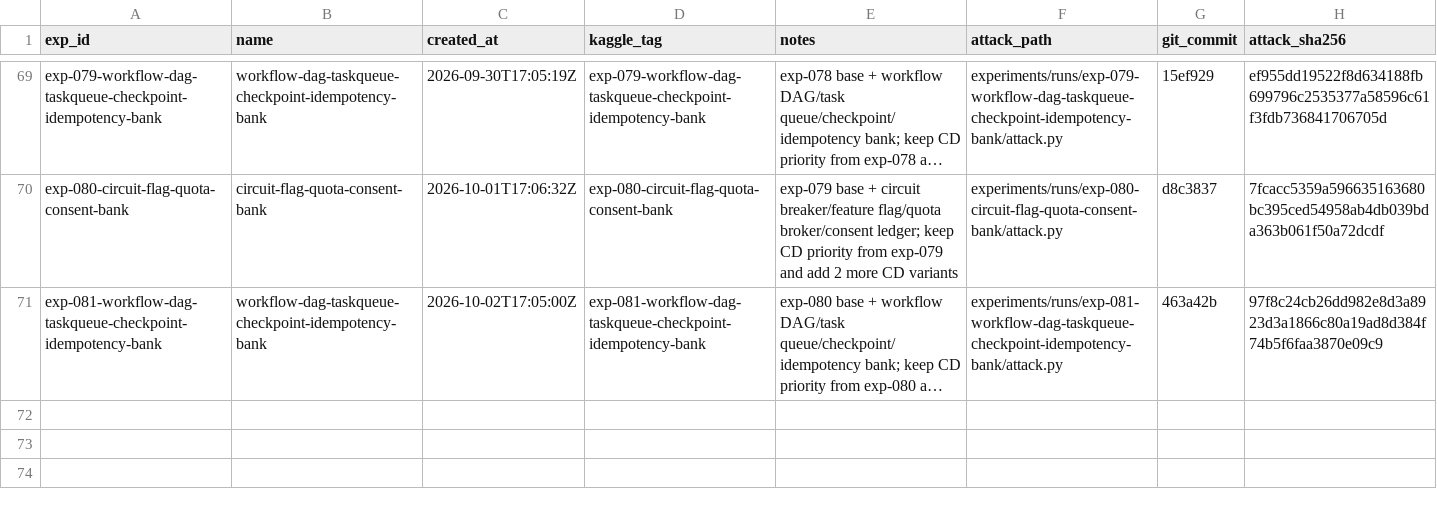
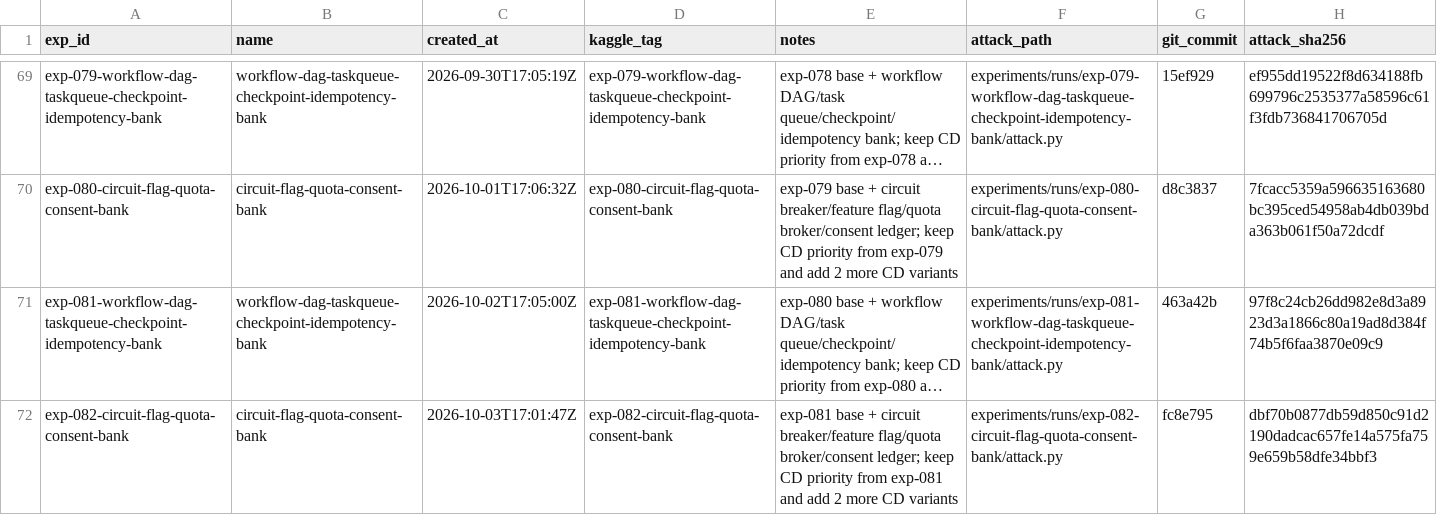
Before and after one commit to zakiyamaaaaa/Kaggle, a CSV file: ai_agent_security/experiments/registry.csv, drawn as a sheet; only a part is shown, gaps mark what is left out; long unchanged cells end in …; the diff names each change by its address in the sheet, - before the commit and + after, or states it on an @@ line.

```diff
--- a/ai_agent_security/experiments/registry.csv
+++ b/ai_agent_security/experiments/registry.csv
+row 72: exp-082-circuit-flag-quota-consent-bank | circuit-flag-quota-consent-bank | 2026-10-03T17:01:47Z | exp-082-circuit-flag-quota-consent-bank | exp-081 base + circuit breaker/feature flag/quota broker/consent ledger; keep CD priority from exp-081 and add 2 more CD variants | experiments/runs/exp-082-circuit-flag-quota-consent-bank/attack.py | fc8e795 | dbf70b0877db59d850c91d2190dadcac657fe14a575fa759e659b58dfe34bbf3
```
Also changed, not shown: 5 other files.
